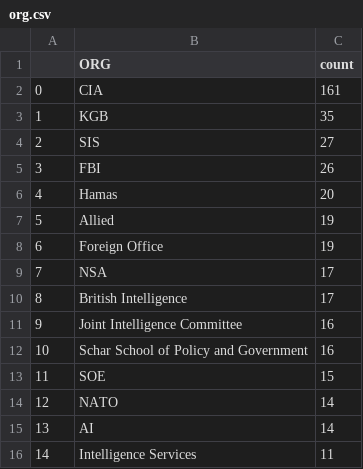
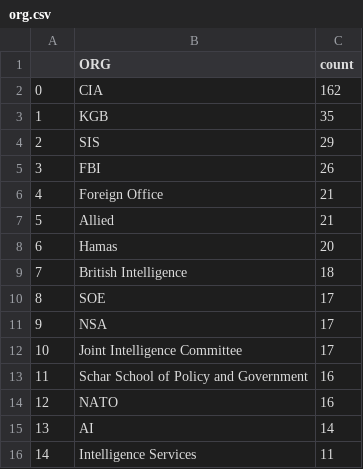
Before and after one commit to yusufaliozkan/zotero-intelligence-bibliography, a CSV file: org.csv, drawn as a sheet; removed rows and columns are numbered as before the commit, all else as after; the diff names each change by its address in the sheet, - before the commit and + after, or states it on an @@ line.

Commit message:
Update org.csv

```diff
--- a/org.csv
+++ b/org.csv
-C2 (count): 161
+C2 (count): 162
-C4 (count): 27
+C4 (count): 29
+row 6: 4 | Foreign Office | 21
+row 7: 5 | Allied | 21
@@ column A renumbered between rows 8 and 13 @@
-row 7: 5 | Allied | 19
-row 8: 6 | Foreign Office | 19
+row 9: 7 | British Intelligence | 18
+row 10: 8 | SOE | 17
-row 10: 8 | British Intelligence | 17
-C12 (count): 16
+C12 (count): 17
-row 13: 11 | SOE | 15
-C14 (count): 14
+C14 (count): 16
```
